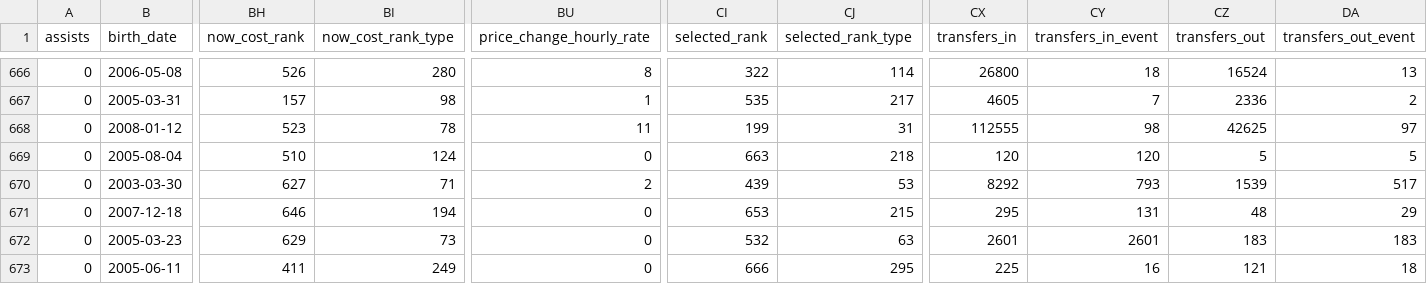
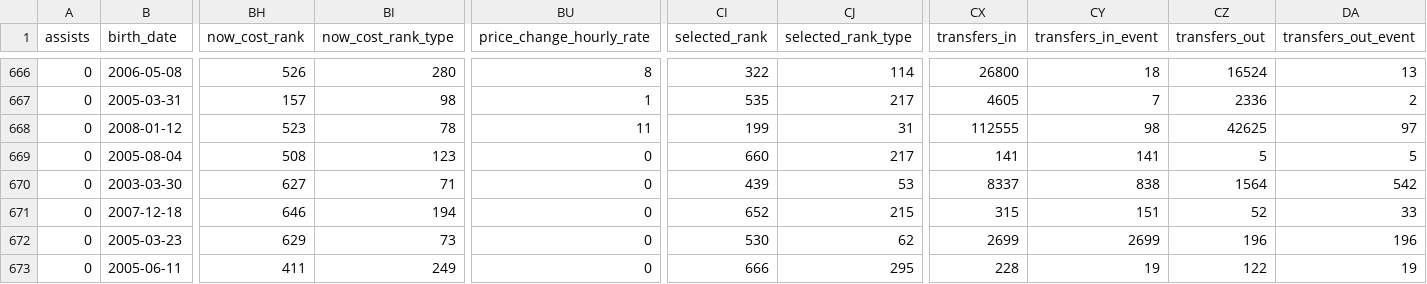
Before and after one commit to justinwaddy/schwaddy-fpl, a CSV file: data/players_raw_2026-27.csv, drawn as a sheet; only a part is shown, gaps mark what is left out; the diff covers the shown part only; the diff names each change by its address in the sheet, - before the commit and + after, or states it on an @@ line.

```diff
--- a/data/players_raw_2026-27.csv
+++ b/data/players_raw_2026-27.csv
-BH669 (now_cost_rank): 510
+BH669 (now_cost_rank): 508
-BI669 (now_cost_rank_type): 124
+BI669 (now_cost_rank_type): 123
-CI669 (selected_rank): 663
+CI669 (selected_rank): 660
-CJ669 (selected_rank_type): 218
+CJ669 (selected_rank_type): 217
-CX669 (transfers_in): 120
+CX669 (transfers_in): 141
-CY669 (transfers_in_event): 120
+CY669 (transfers_in_event): 141
-BU670 (price_change_hourly_rate): 2
+BU670 (price_change_hourly_rate): 0
-CX670 (transfers_in): 8292
+CX670 (transfers_in): 8337
-CY670 (transfers_in_event): 793
+CY670 (transfers_in_event): 838
-CZ670 (transfers_out): 1539
+CZ670 (transfers_out): 1564
-DA670 (transfers_out_event): 517
+DA670 (transfers_out_event): 542
-CI671 (selected_rank): 653
+CI671 (selected_rank): 652
-CX671 (transfers_in): 295
+CX671 (transfers_in): 315
-CY671 (transfers_in_event): 131
+CY671 (transfers_in_event): 151
-CZ671 (transfers_out): 48
+CZ671 (transfers_out): 52
-DA671 (transfers_out_event): 29
+DA671 (transfers_out_event): 33
-CI672 (selected_rank): 532
+CI672 (selected_rank): 530
-CJ672 (selected_rank_type): 63
+CJ672 (selected_rank_type): 62
-CX672 (transfers_in): 2601
+CX672 (transfers_in): 2699
-CY672 (transfers_in_event): 2601
+CY672 (transfers_in_event): 2699
-CZ672 (transfers_out): 183
+CZ672 (transfers_out): 196
-DA672 (transfers_out_event): 183
+DA672 (transfers_out_event): 196
-CX673 (transfers_in): 225
+CX673 (transfers_in): 228
-CY673 (transfers_in_event): 16
+CY673 (transfers_in_event): 19
-CZ673 (transfers_out): 121
+CZ673 (transfers_out): 122
-DA673 (transfers_out_event): 18
+DA673 (transfers_out_event): 19
```
Also changed, not shown: 1 edited cell elsewhere in this file, data/gws_2026-27.csv, data/injuries_2026-27.csv, 12 other files.
